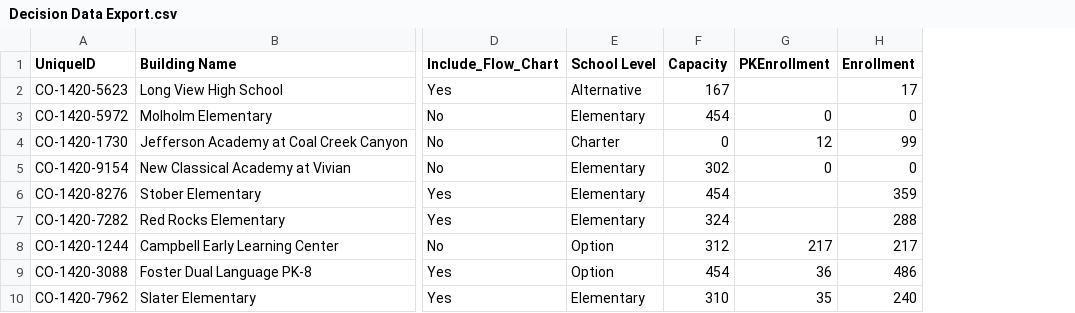
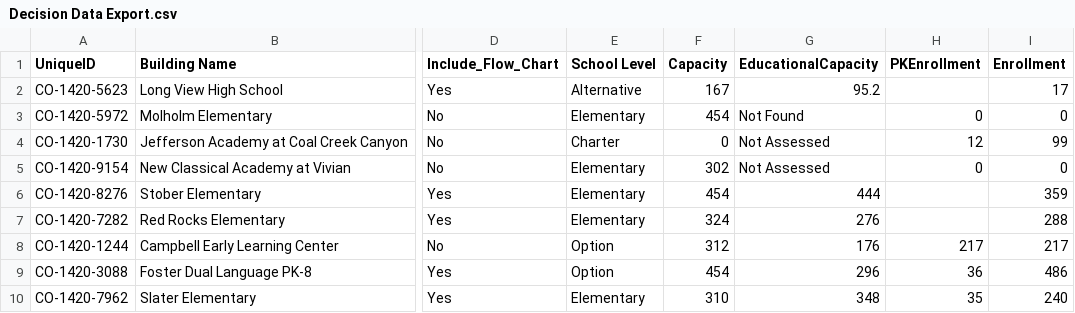
Before and after one commit to DWieberdink/Jeffco, a CSV file: Decision Data Export.csv, drawn as a sheet; only a part is shown, gaps mark what is left out; the diff names each change by its address in the sheet, - before the commit and + after, or states it on an @@ line.

```diff
--- a/Decision Data Export.csv
+++ b/Decision Data Export.csv
+column G (EducationalCapacity), rows 2-10: 95.2 | Not Found | Not Assessed | Not Assessed | 444 | 276 | 176 | 296 | 348
```
Also changed, not shown: 28 other files.
